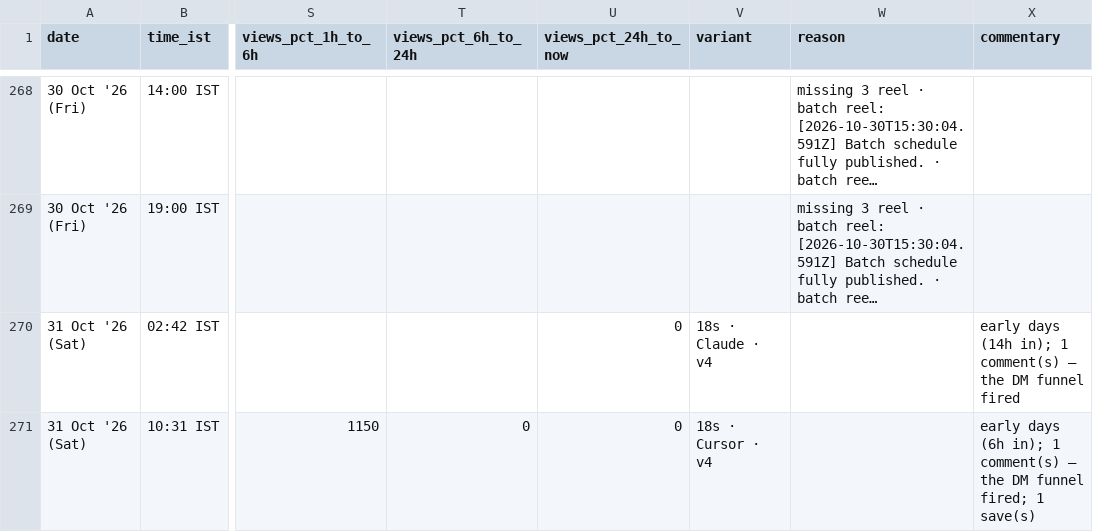
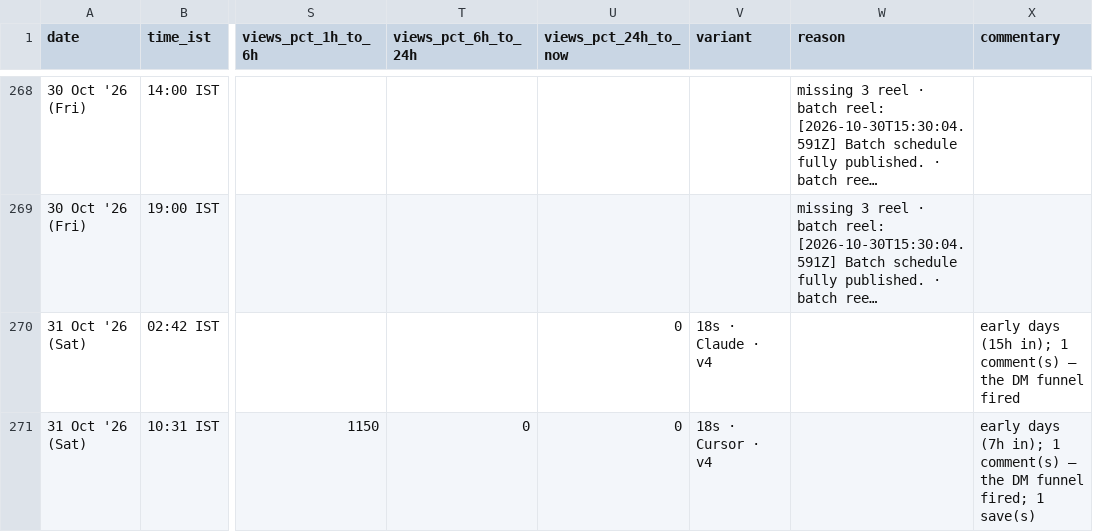
Before and after one commit to archit-akg13/architmittal.com, a CSV file: public/metrics/posts.csv, drawn as a sheet; only a part is shown, gaps mark what is left out; long unchanged cells end in …; the diff names each change by its address in the sheet, - before the commit and + after, or states it on an @@ line.

Commit message:
metrics: hourly snapshot [skip ci]

```diff
--- a/public/metrics/posts.csv
+++ b/public/metrics/posts.csv
-X270 (commentary): early days (14h in); 1…
+X270 (commentary): early days (15h in); 1…
-X271 (commentary): early days (6h in); 1…
+X271 (commentary): early days (7h in); 1…
```
Also changed, not shown: public/metrics/status.csv.
